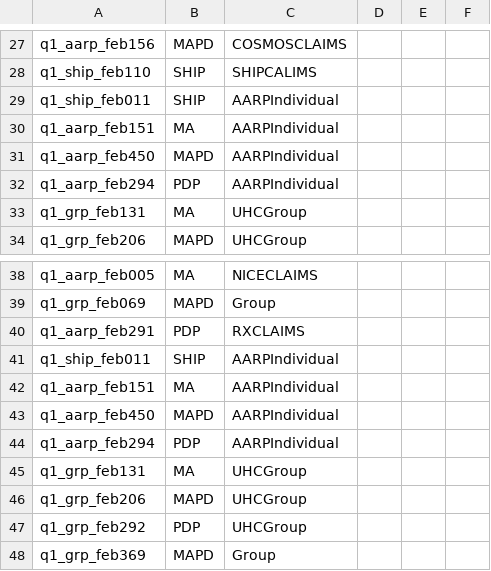
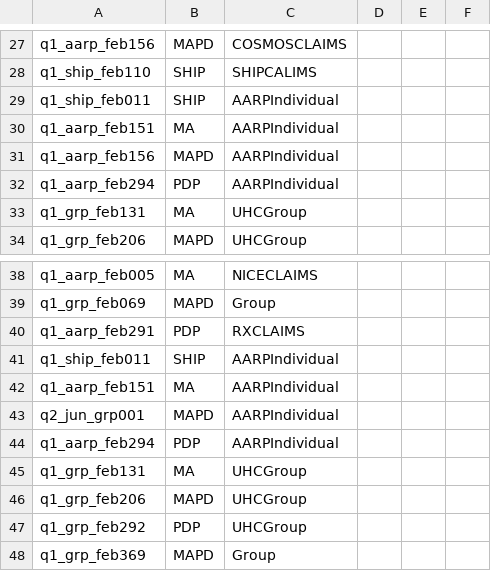
Before and after one commit to swati13oct/MnR, a CSV file: cukesatdd/src/main/resources/database/AMP-Member-Type.csv, drawn as a sheet; only a part is shown, gaps mark what is left out; the diff names each change by its address in the sheet, - before the commit and + after, or states it on an @@ line.

```diff
--- a/cukesatdd/src/main/resources/database/AMP-Member-Type.csv
+++ b/cukesatdd/src/main/resources/database/AMP-Member-Type.csv
-A31: q1_aarp_feb450
+A31: q1_aarp_feb156
-A43: q1_aarp_feb450
+A43: q2_jun_grp001
```
Also changed, not shown: 3 other files.
